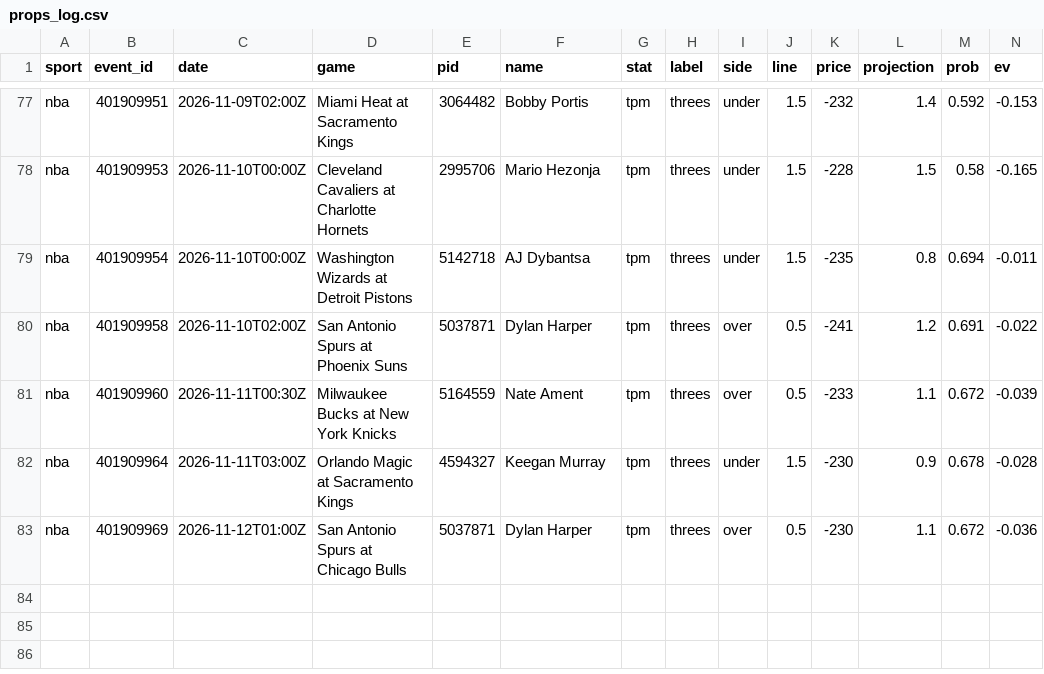
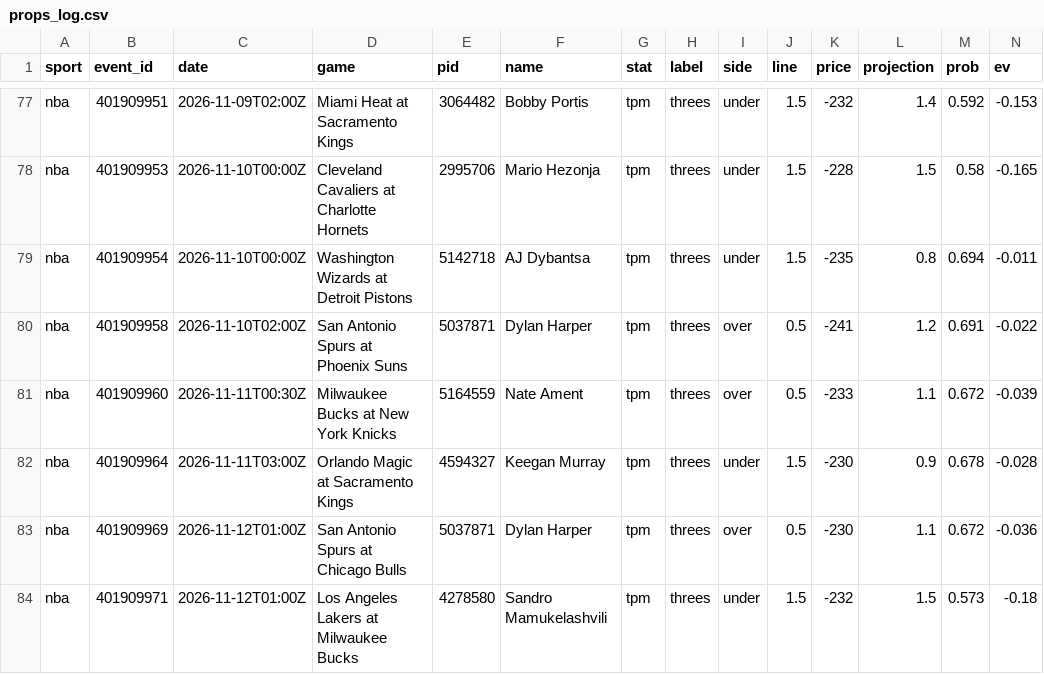
Before and after one commit to adotscotty/HandsDownAI, a CSV file: data/props_log.csv, drawn as a sheet; only a part is shown, gaps mark what is left out; rows hold the shown columns only; the diff names each change by its address in the sheet, - before the commit and + after, or states it on an @@ line.

```diff
--- a/data/props_log.csv
+++ b/data/props_log.csv
+row 84: nba | 401909971 | 2026-11-12T01:00Z | Los Angeles Lakers at Milwaukee Bucks | 4278580 | Sandro Mamukelashvili | tpm | threes | under | 1.5 | -232 | 1.5 | 0.573 | -0.18
```
Also changed, not shown: data/current_cbb.csv, data/pregame_log.csv, 2 other files.
